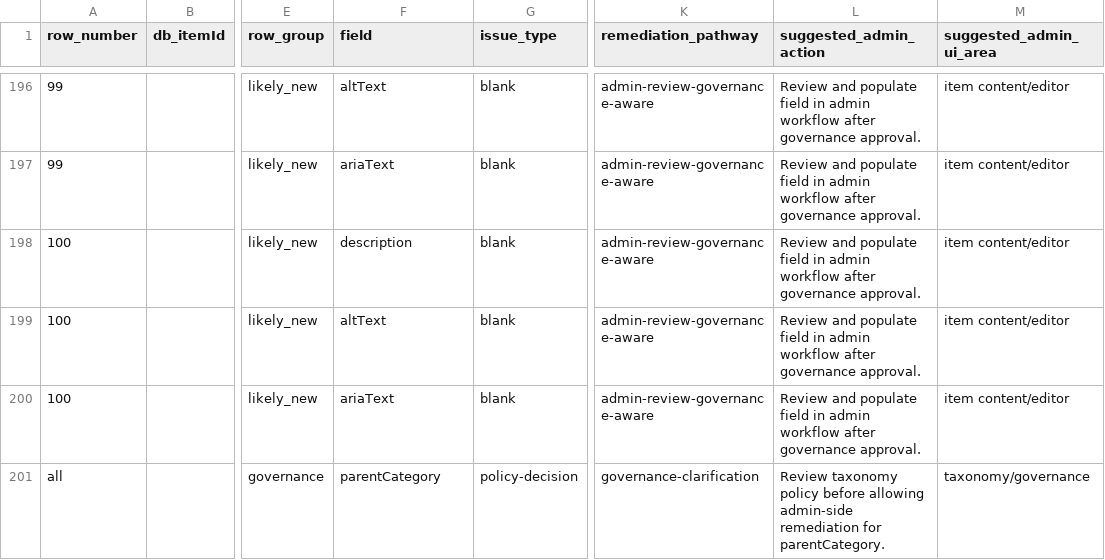
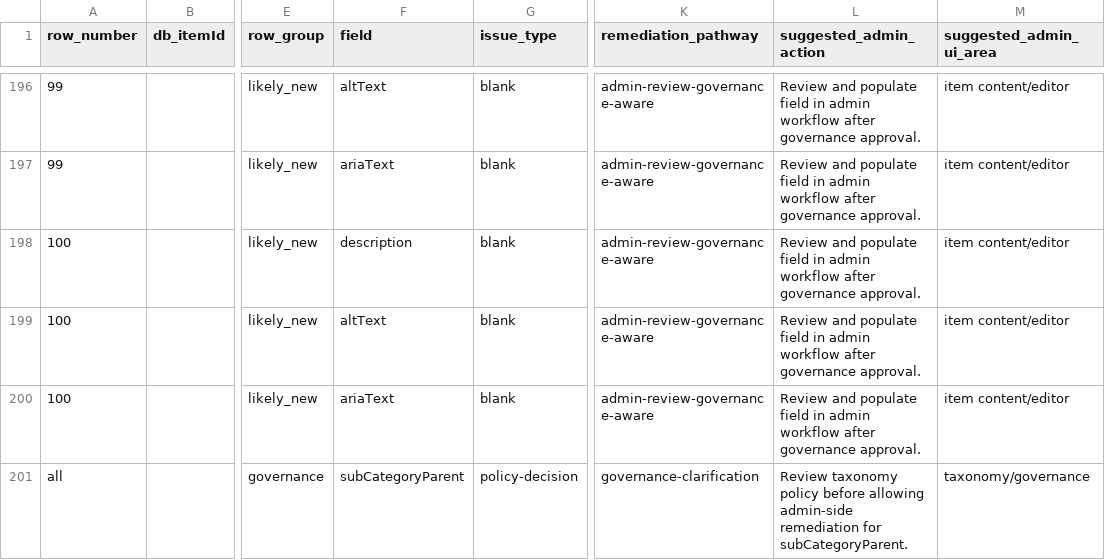
Before and after one commit to ReubenJFraser/sports-warehouse, a CSV file: docs/operations/generated/csv-admin-remediation-queue.csv, drawn as a sheet; only a part is shown, gaps mark what is left out; the diff names each change by its address in the sheet, - before the commit and + after, or states it on an @@ line.

Commit message:
Rename parentCategory helper field to subCategoryParent in CSV/docs

```diff
--- a/docs/operations/generated/csv-admin-remediation-queue.csv
+++ b/docs/operations/generated/csv-admin-remediation-queue.csv
-F201 (field): parentCategory
+F201 (field): subCategoryParent
-L201 (suggested_admin_action): …remediation for parentCategory.
+L201 (suggested_admin_action): …remediation for subCategoryParent.
```
Also changed, not shown: docs/data/SportWarehouse_ProductDB.csv, docs/operations/generated/csv-excel-remediation-checklist.csv, 16 other files.
